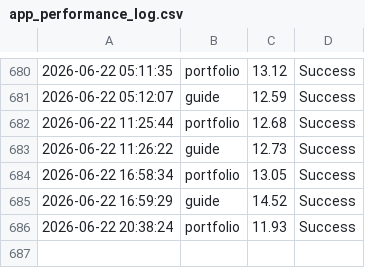
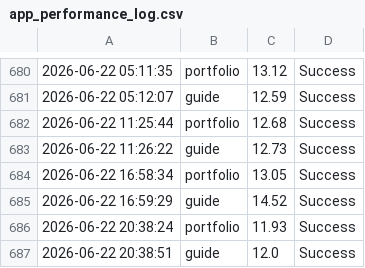
Before and after one commit to ntkauffman1/data-analytics-portfolio, a CSV file: app_performance_log.csv, drawn as a sheet; only a part is shown, gaps mark what is left out; the diff names each change by its address in the sheet, - before the commit and + after, or states it on an @@ line.

```diff
--- a/app_performance_log.csv
+++ b/app_performance_log.csv
+row 687: 2026-06-22 20:38:51 | guide | 12.0 | Success
```
